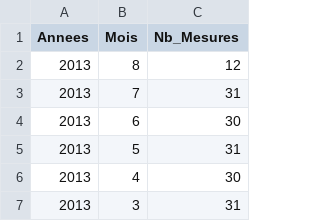
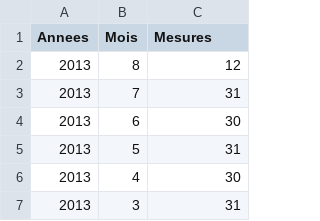
Before and after one commit to mustar7/echelles, a CSV file: DataMus.csv, drawn as a sheet; only a part is shown.

Commit message:
Update DataMus.csv

```diff
--- a/DataMus.csv
+++ b/DataMus.csv
@@ -1,2 +1,2 @@
-"Annees","Mois","Nb_Mesures"
+"Annees","Mois","Mesures"
 "2013","8","12"
```
